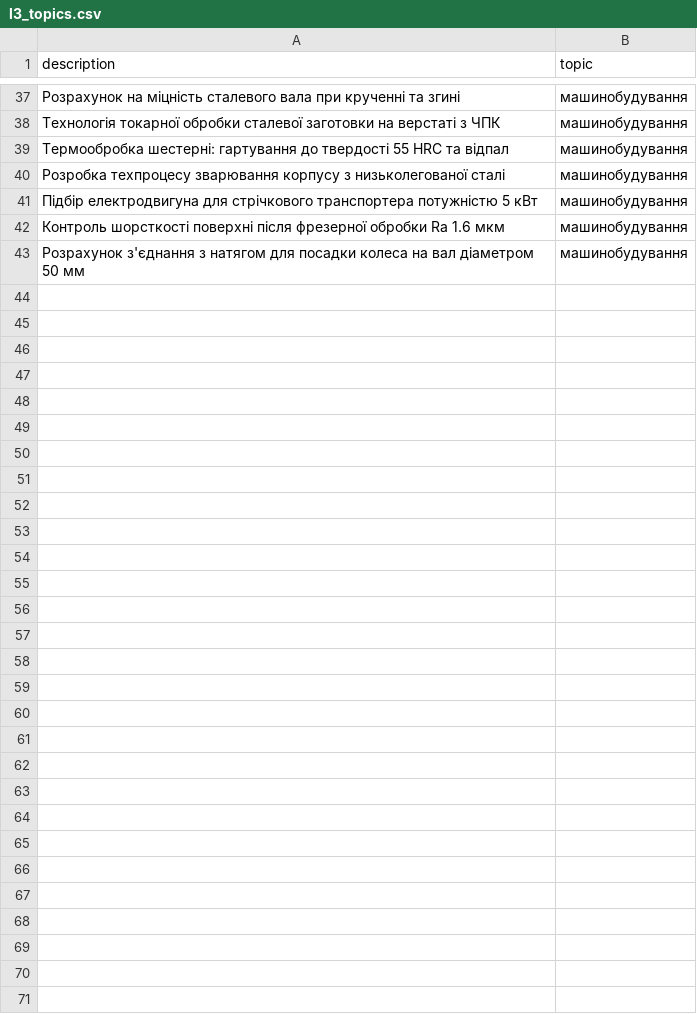
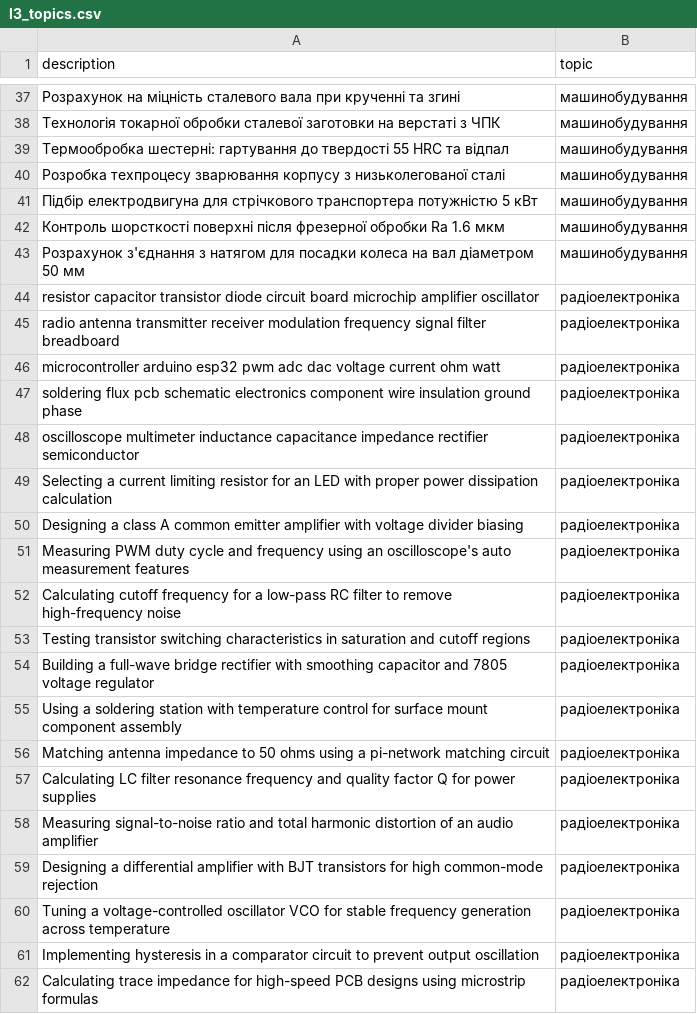
Before and after one commit to anuri-el/Natural-Language-Processing, a CSV file: outputs/l3_topics.csv, drawn as a sheet; only a part is shown, gaps mark what is left out; the diff covers the shown part only; the diff names each change by its address in the sheet, - before the commit and + after, or states it on an @@ line.

```diff
--- a/outputs/l3_topics.csv
+++ b/outputs/l3_topics.csv
+row 44: resistor capacitor transistor diode circuit board microchip amplifier oscillator | радіоелектроніка
+row 45: radio antenna transmitter receiver modulation frequency signal filter breadboard | радіоелектроніка
+row 46: microcontroller arduino esp32 pwm adc dac voltage current ohm watt | радіоелектроніка
+row 47: soldering flux pcb schematic electronics component wire insulation ground phase | радіоелектроніка
+row 48: oscilloscope multimeter inductance capacitance impedance rectifier semiconductor | радіоелектроніка
+row 49: Selecting a current limiting resistor for an LED with proper power dissipation calculation | радіоелектроніка
+row 50: Designing a class A common emitter amplifier with voltage divider biasing | радіоелектроніка
+row 51: Measuring PWM duty cycle and frequency using an oscilloscope's auto measurement features | радіоелектроніка
+row 52: Calculating cutoff frequency for a low-pass RC filter to remove high-frequency noise | радіоелектроніка
+row 53: Testing transistor switching characteristics in saturation and cutoff regions | радіоелектроніка
+row 54: Building a full-wave bridge rectifier with smoothing capacitor and 7805 voltage regulator | радіоелектроніка
+row 55: Using a soldering station with temperature control for surface mount component assembly | радіоелектроніка
+row 56: Matching antenna impedance to 50 ohms using a pi-network matching circuit | радіоелектроніка
+row 57: Calculating LC filter resonance frequency and quality factor Q for power supplies | радіоелектроніка
+row 58: Measuring signal-to-noise ratio and total harmonic distortion of an audio amplifier | радіоелектроніка
+row 59: Designing a differential amplifier with BJT transistors for high common-mode rejection | радіоелектроніка
+row 60: Tuning a voltage-controlled oscillator VCO for stable frequency generation across temperature | радіоелектроніка
+row 61: Implementing hysteresis in a comparator circuit to prevent output oscillation | радіоелектроніка
+row 62: Calculating trace impedance for high-speed PCB designs using microstrip formulas | радіоелектроніка
```
Also changed, not shown: 31 added rows elsewhere in this file, 3 other files.
